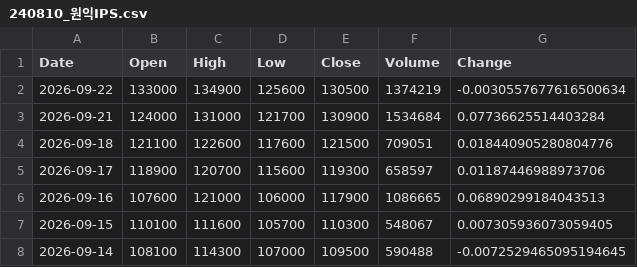
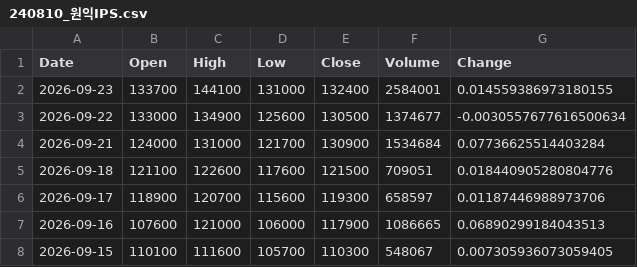
Before and after one commit to trizzen-jc/stock-data, a CSV file: data/Kosdaq/240810_원익IPS.csv, drawn as a sheet; only a part is shown; the shorter side is filled out with more unchanged rows.

```diff
--- a/data/Kosdaq/240810_원익IPS.csv
+++ b/data/Kosdaq/240810_원익IPS.csv
@@ -1,3 +1,4 @@
 Date,Open,High,Low,Close,Volume,Change
-2026-09-22,133000,134900,125600,130500,1374219,-0.0030557677616500634
+2026-09-23,133700,144100,131000,132400,2584001,0.014559386973180155
+2026-09-22,133000,134900,125600,130500,1374677,-0.0030557677616500634
 2026-09-21,124000,131000,121700,130900,1534684,0.07736625514403284
```
Also changed, not shown: data/Kospi/000660_SK하이닉스.csv, data/Kospi/005380_현대차.csv, 38 other files.
